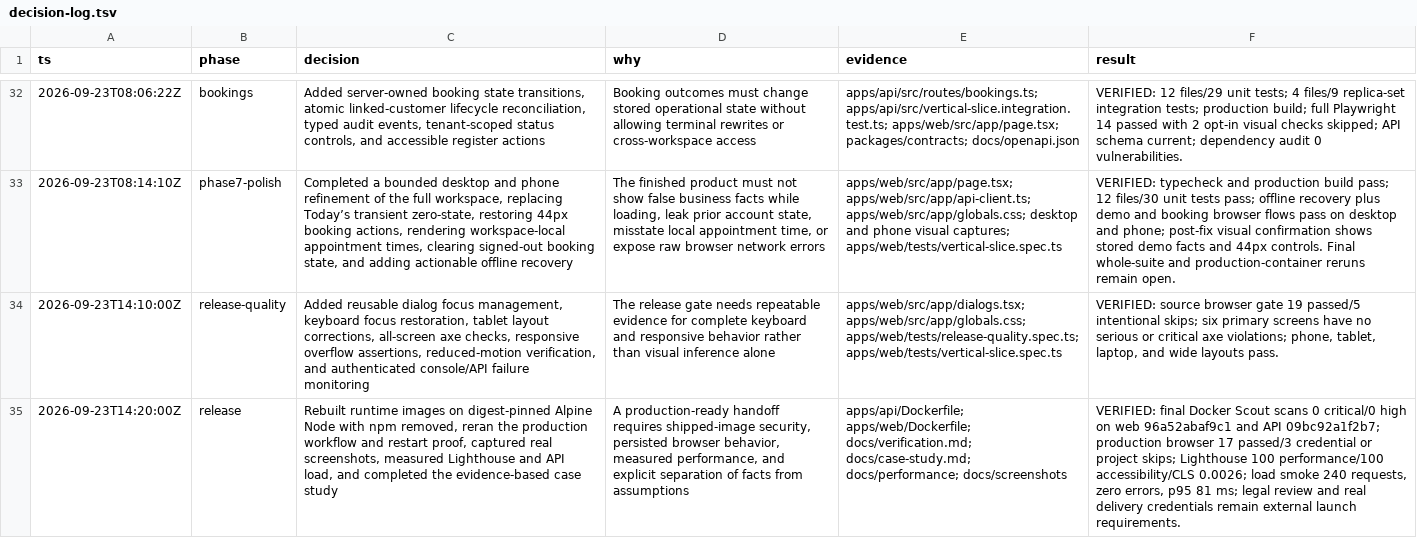
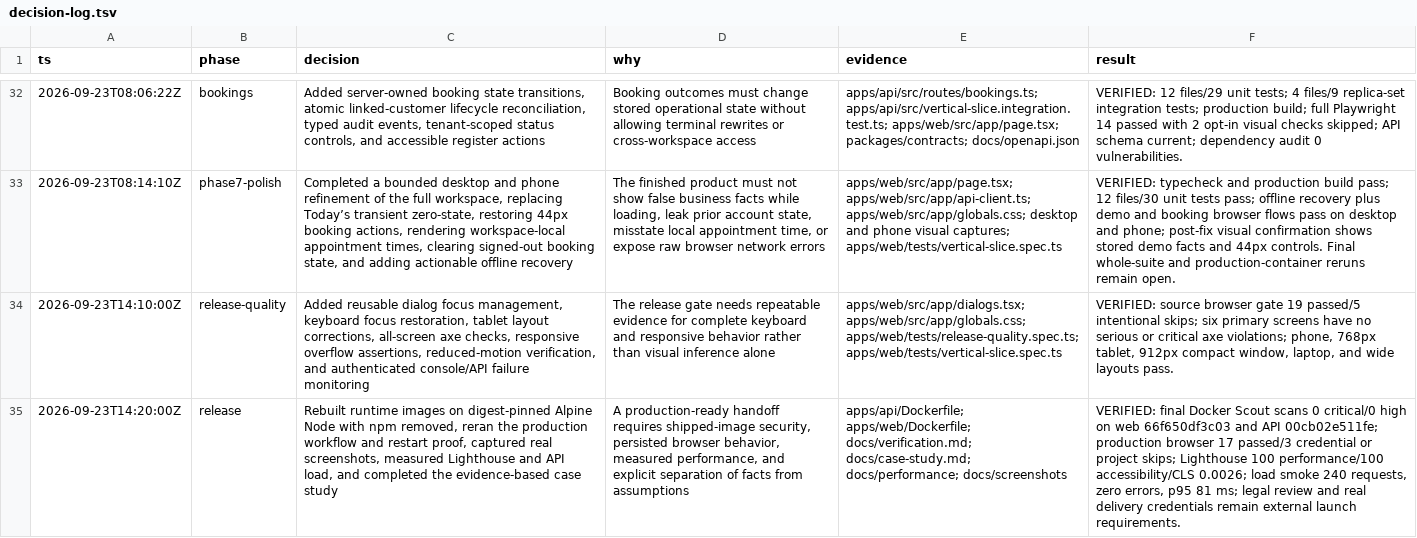
Before and after one commit to Parthib77/Growth-OS, a TSV file: docs/decision-log.tsv, drawn as a sheet; only a part is shown, gaps mark what is left out; the diff names each change by its address in the sheet, - before the commit and + after, or states it on an @@ line.

```diff
--- a/docs/decision-log.tsv
+++ b/docs/decision-log.tsv
-F34 (result): …violations; phone, tablet, laptop, and…
+F34 (result): …violations; phone, 768px tablet, 912px compact window, laptop, and…
-F35 (result): …on web 96a52abaf9c1 and API 09bc92a1f2b7; production browser…
+F35 (result): …on web 66f650df3c03 and API 00cb02e511fe; production browser…
```
Also changed, not shown: 4 other files.
